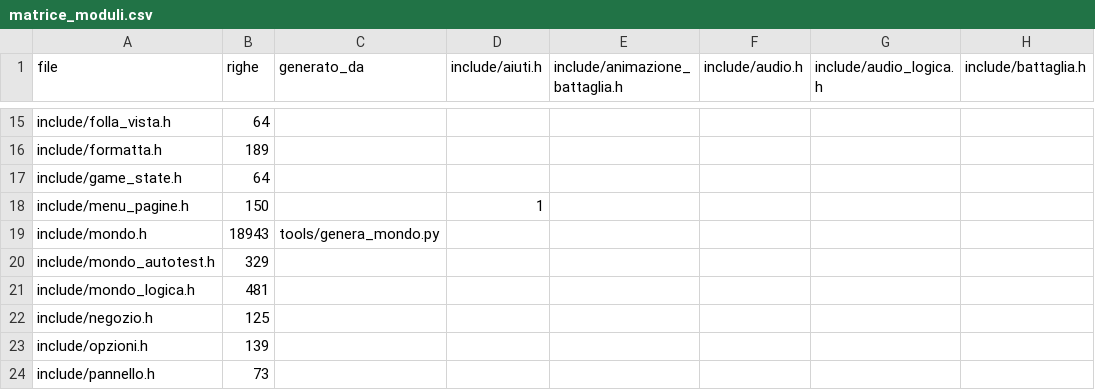
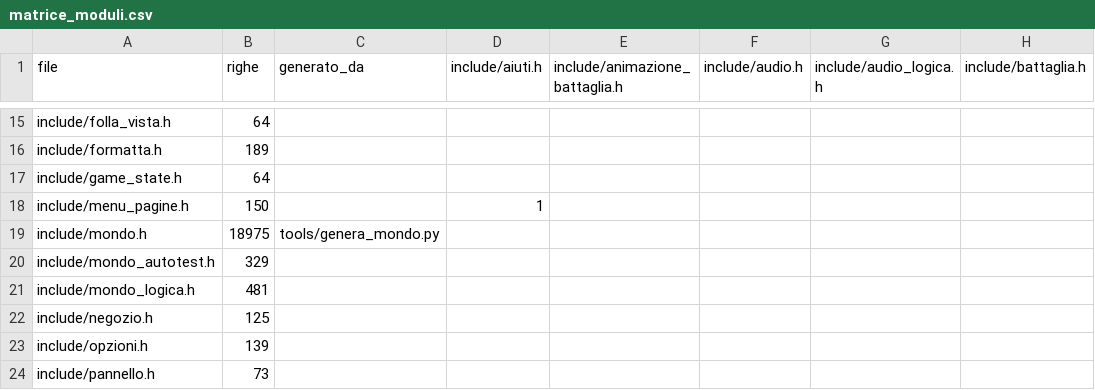
Before and after one commit to vantaggi/gubbio-1151, a CSV file: docs/architettura/matrice_moduli.csv, drawn as a sheet; only a part is shown, gaps mark what is left out; the diff names each change by its address in the sheet, - before the commit and + after, or states it on an @@ line.

```diff
--- a/docs/architettura/matrice_moduli.csv
+++ b/docs/architettura/matrice_moduli.csv
-B19 (righe): 18943
+B19 (righe): 18975
```
Also changed, not shown: 4 other files.
